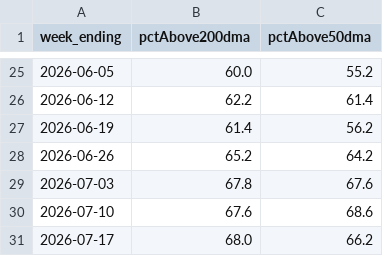
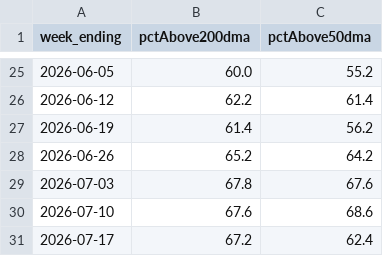
Before and after one commit to 8wy88kzpj9-pixel/hull-price-pipeline, a CSV file: data/breadth.csv, drawn as a sheet; only a part is shown, gaps mark what is left out.

```diff
--- a/data/breadth.csv
+++ b/data/breadth.csv
@@ -30,2 +30,2 @@ week_ending,pctAbove200dma,pctAbove50dma
 2026-07-10,67.6,68.6
-2026-07-17,68.0,66.2
+2026-07-17,67.2,62.4
```
Also changed, not shown: data/_manifest.csv, data/fred_series.csv, 2 other files.
